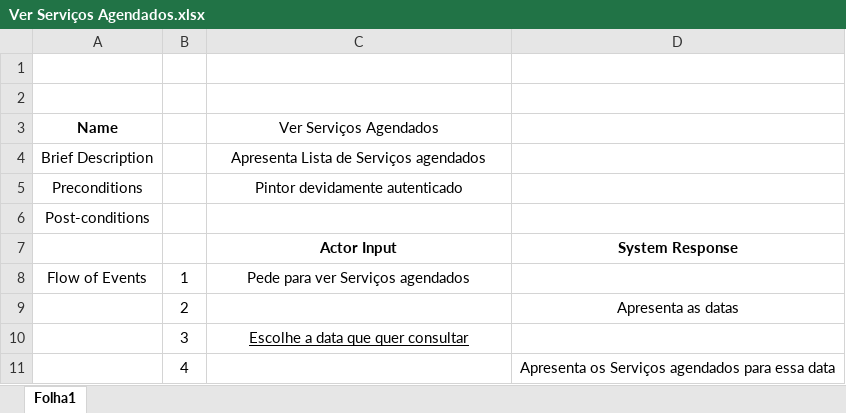
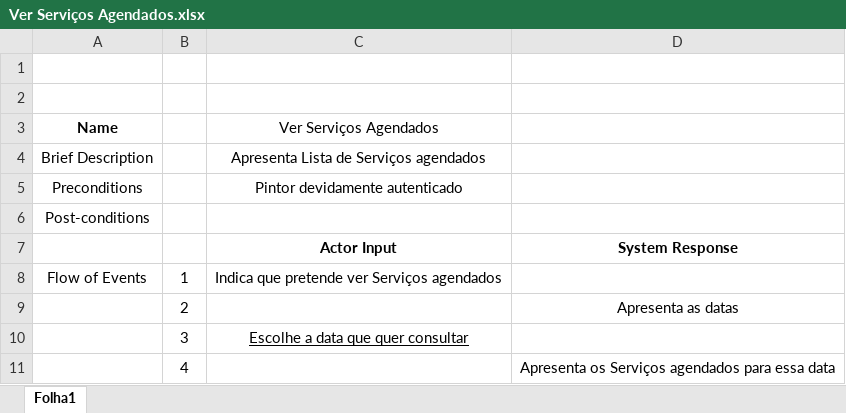
Before and after one commit to JoaoGomes2110/li4-17-18, an Excel workbook: Fase2/UML/Especificação de Use Cases/Ver Serviços Agendados.xlsx, sheet Folha1, drawn as a sheet; values as stored, in another font and other column widths than the file's, no borders; the diff names each change by its address in the sheet, - before the commit and + after, or states it on an @@ line.

```diff
--- a/Fase2/UML/Especificação de Use Cases/Ver Serviços Agendados.xlsx (sheet Folha1)
+++ b/Fase2/UML/Especificação de Use Cases/Ver Serviços Agendados.xlsx (sheet Folha1)
-C8 (Ver Serviços Agendados): Pede para ver Serviços agendados
+C8 (Ver Serviços Agendados): Indica que pretende ver Serviços agendados
```
Also changed, not shown: Fase2/UML/Especificação de Use Cases/Editar lista de Materiais.xlsx, Fase2/UML/Especificação de Use Cases/Ver Serviços Efectuados.xlsx, 5 other files.
